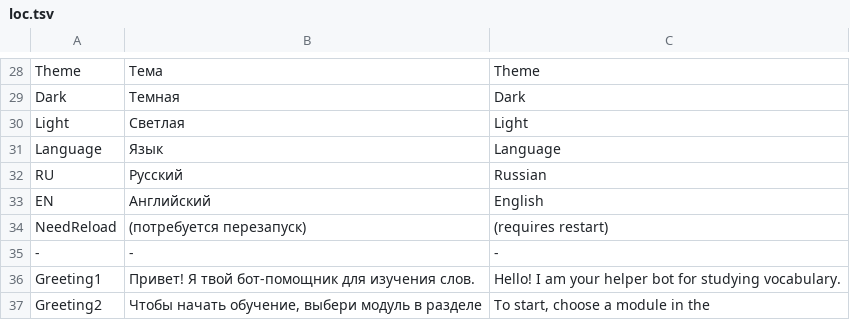
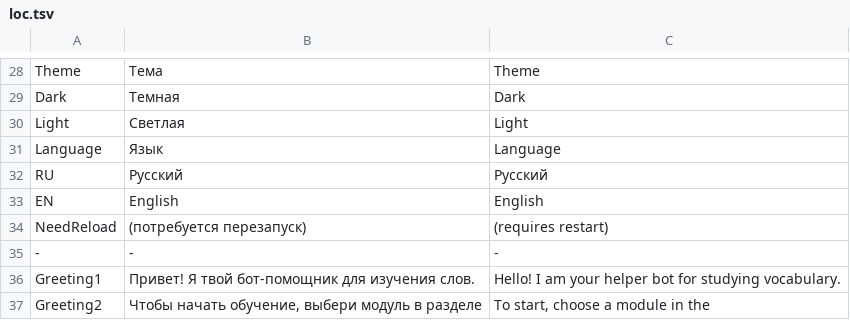
Before and after one commit to anupyldd/garibenka, a TSV file: Garibenka/Settings/loc.tsv, drawn as a sheet; only a part is shown, gaps mark what is left out.

```diff
--- a/Garibenka/Settings/loc.tsv
+++ b/Garibenka/Settings/loc.tsv
@@ -31,4 +31,4 @@ Light	Светлая	Light
 Language	Язык	Language
-RU	Русский	Russian
-EN	Английский	English
+RU	Русский	Русский
+EN	English	English
 NeedReload	(потребуется перезапуск)	(requires restart)
```
Also changed, not shown: 5 other files.
